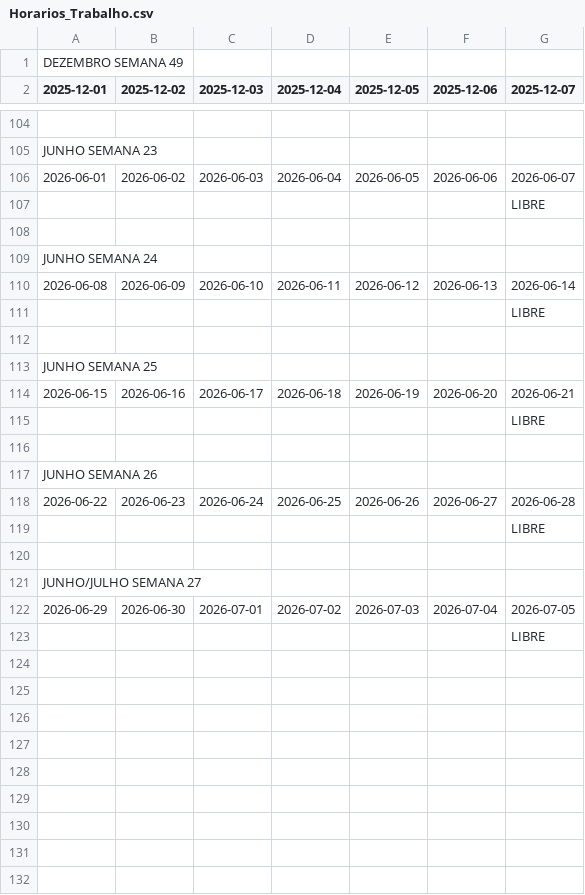
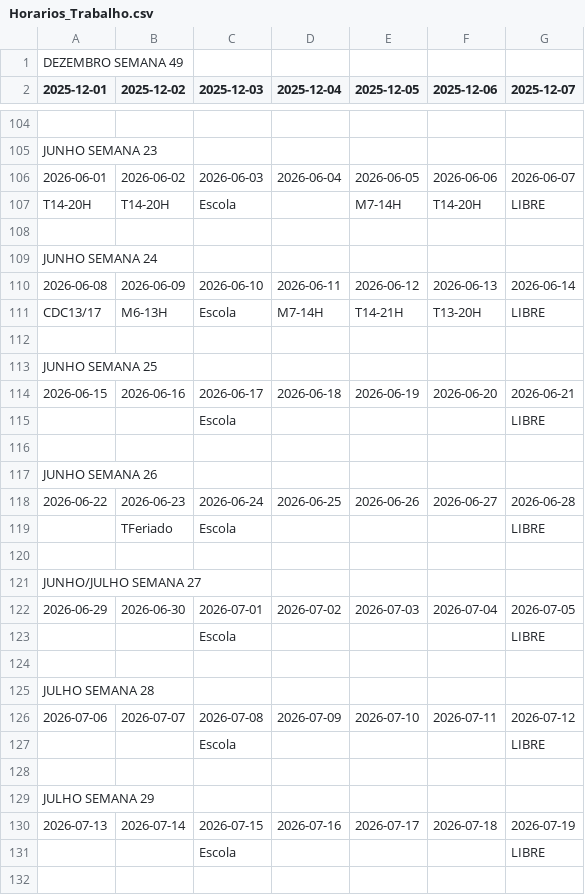
Before and after one commit to RamosPedro27/Horarios_Trabalho, a CSV file: Horarios_Trabalho.csv, drawn as a sheet; only a part is shown, gaps mark what is left out; the shorter side is filled out with more unchanged rows; the diff covers the shown part only.

Commit message:
Atualizar Horarios_Trabalho.csv via Google Sheets

```diff
--- a/Horarios_Trabalho.csv
+++ b/Horarios_Trabalho.csv
@@ -106,3 +106,3 @@ JUNHO SEMANA 23,,,,,,
 2026-06-01,2026-06-02,2026-06-03,2026-06-04,2026-06-05,2026-06-06,2026-06-07
-,,,,,,LIBRE
+T14-20H,T14-20H,Escola,,M7-14H,T14-20H,LIBRE
 ,,,,,,
@@ -110,3 +110,3 @@ JUNHO SEMANA 24,,,,,,
 2026-06-08,2026-06-09,2026-06-10,2026-06-11,2026-06-12,2026-06-13,2026-06-14
-,,,,,,LIBRE
+CDC13/17,M6-13H,Escola,M7-14H,T14-21H,T13-20H,LIBRE
 ,,,,,,
@@ -114,3 +114,3 @@ JUNHO SEMANA 25,,,,,,
 2026-06-15,2026-06-16,2026-06-17,2026-06-18,2026-06-19,2026-06-20,2026-06-21
-,,,,,,LIBRE
+,,Escola,,,,LIBRE
 ,,,,,,
@@ -118,3 +118,3 @@ JUNHO SEMANA 26,,,,,,
 2026-06-22,2026-06-23,2026-06-24,2026-06-25,2026-06-26,2026-06-27,2026-06-28
-,,,,,,LIBRE
+,TFeriado,Escola,,,,LIBRE
 ,,,,,,
@@ -122 +122,11 @@ JUNHO/JULHO SEMANA 27,,,,,,
 2026-06-29,2026-06-30,2026-07-01,2026-07-02,2026-07-03,2026-07-04,2026-07-05
+,,Escola,,,,LIBRE
+,,,,,,
+JULHO SEMANA 28,,,,,,
+2026-07-06,2026-07-07,2026-07-08,2026-07-09,2026-07-10,2026-07-11,2026-07-12
+,,Escola,,,,LIBRE
+,,,,,,
+JULHO SEMANA 29,,,,,,
+2026-07-13,2026-07-14,2026-07-15,2026-07-16,2026-07-17,2026-07-18,2026-07-19
+,,Escola,,,,LIBRE
+,,,,,,
```
Also changed, not shown: 2 added rows elsewhere in this file.
